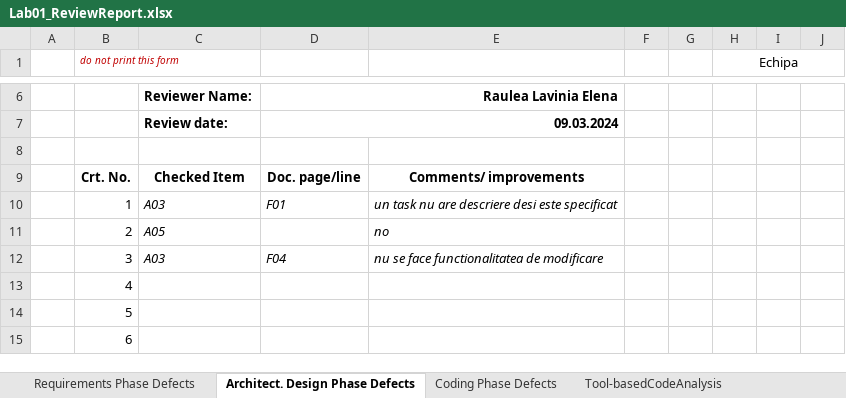
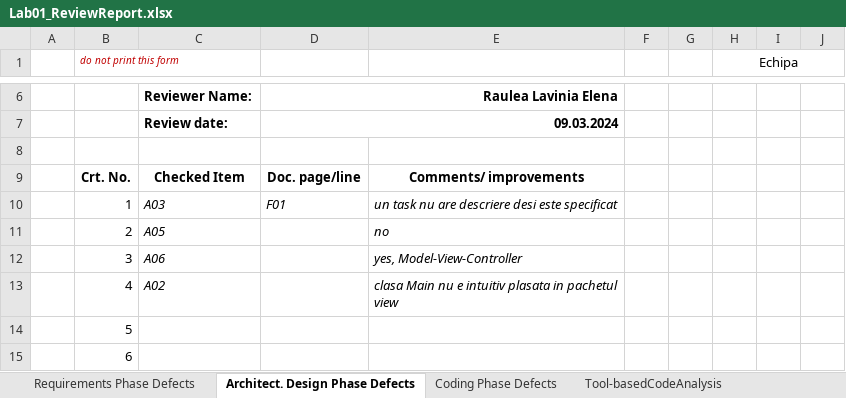
Before and after one commit to laviniaraulea/VVSS-2024, an Excel workbook: Docs/Lab01/Lab01_ReviewReport.xlsx, sheet Architect. Design Phase Defects, drawn as a sheet; only a part is shown, gaps mark what is left out; values as stored, in another font and other column widths than the file's, no borders; the diff names each change by its address in the sheet, - before the commit and + after, or states it on an @@ line.

```diff
--- a/Docs/Lab01/Lab01_ReviewReport.xlsx (sheet Architect. Design Phase Defects)
+++ b/Docs/Lab01/Lab01_ReviewReport.xlsx (sheet Architect. Design Phase Defects)
-C12: A03
+C12: A06
-D12: F04
+D12: (empty)
-E12: nu se face functionalitatea de modificare
+E12: yes, Model-View-Controller
-C13: (empty)
+C13: A02
-E13: (empty)
+E13: clasa Main nu e intuitiv plasata in pachetul view
```
Also changed, not shown: 2 other files.
